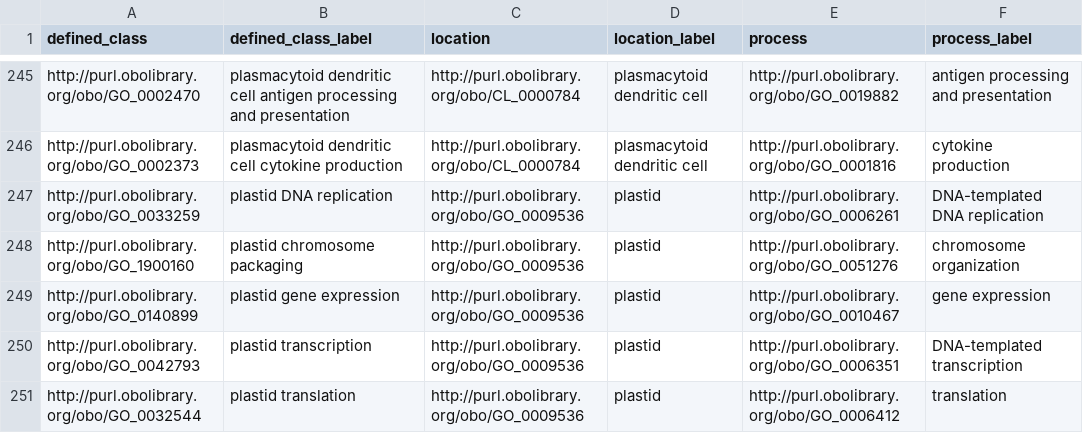
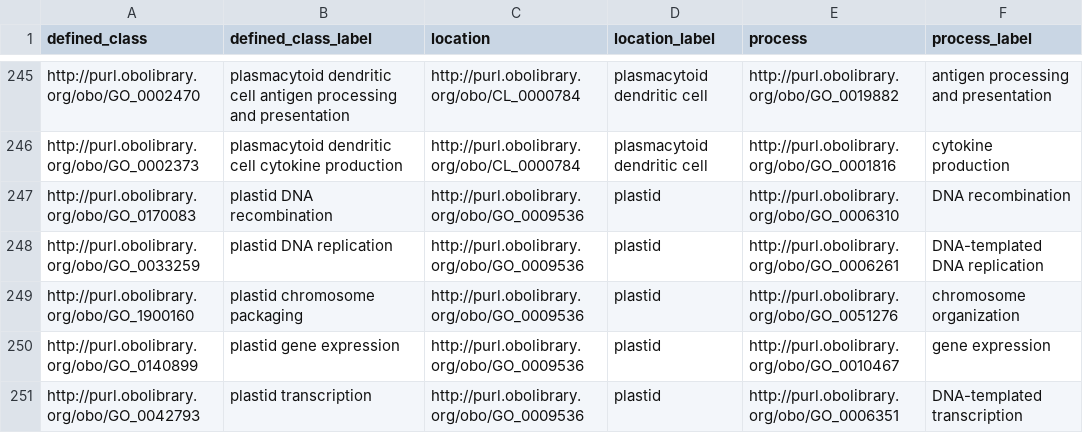
Before and after one commit to geneontology/go-ontology, a TSV file: src/design_patterns/occursIn.tsv, drawn as a sheet; only a part is shown, gaps mark what is left out; the shorter side is filled out with more unchanged rows; the diff names each change by its address in the sheet, - before the commit and + after, or states it on an @@ line.

```diff
--- a/src/design_patterns/occursIn.tsv
+++ b/src/design_patterns/occursIn.tsv
+row 247: http://purl.obolibrary.org/obo/GO_0170083 | plastid DNA recombination | http://purl.obolibrary.org/obo/GO_0009536 | plastid | http://purl.obolibrary.org/obo/GO_0006310 | DNA recombination
```
Also changed, not shown: src/design_patterns/negative_regulation.tsv, src/design_patterns/positive_regulation.tsv, 3 other files.
